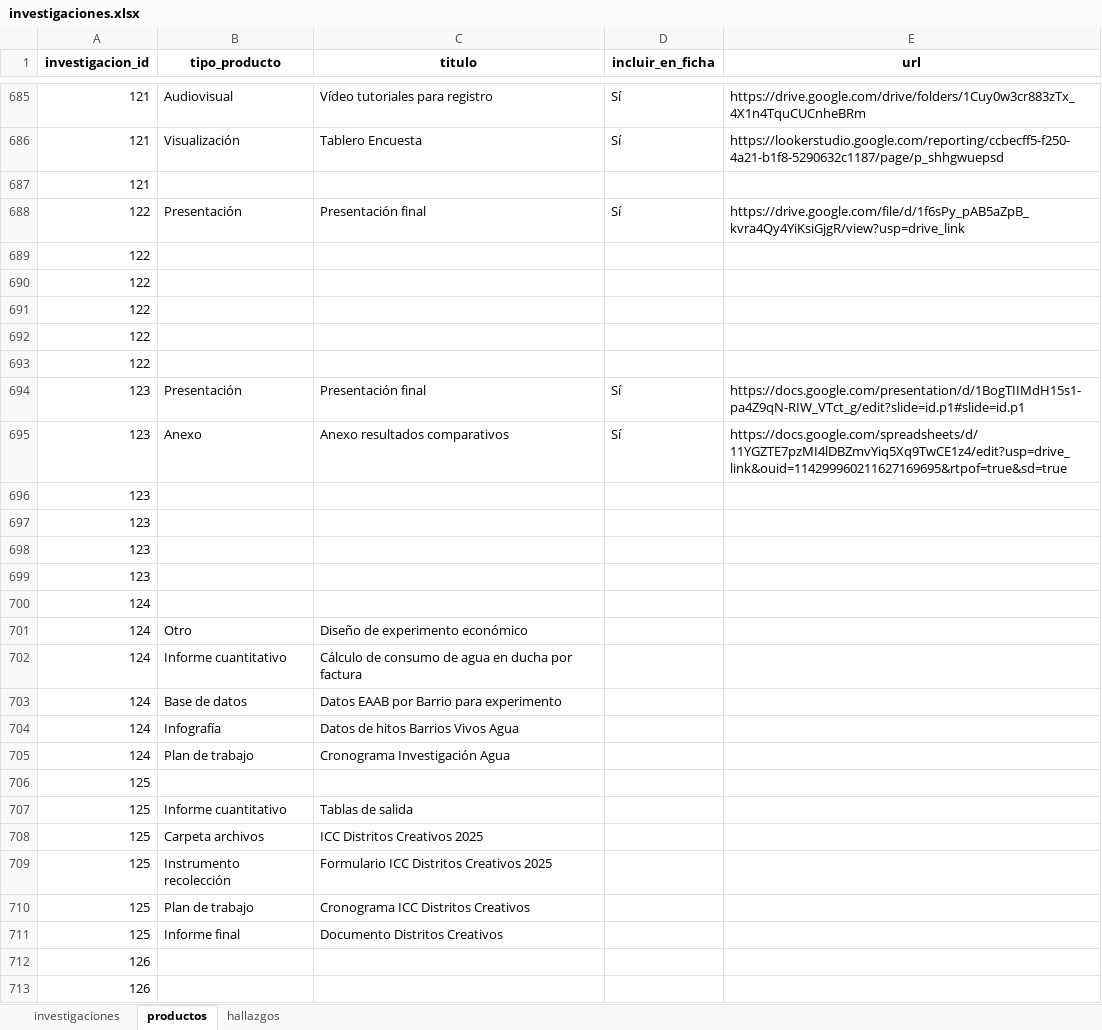
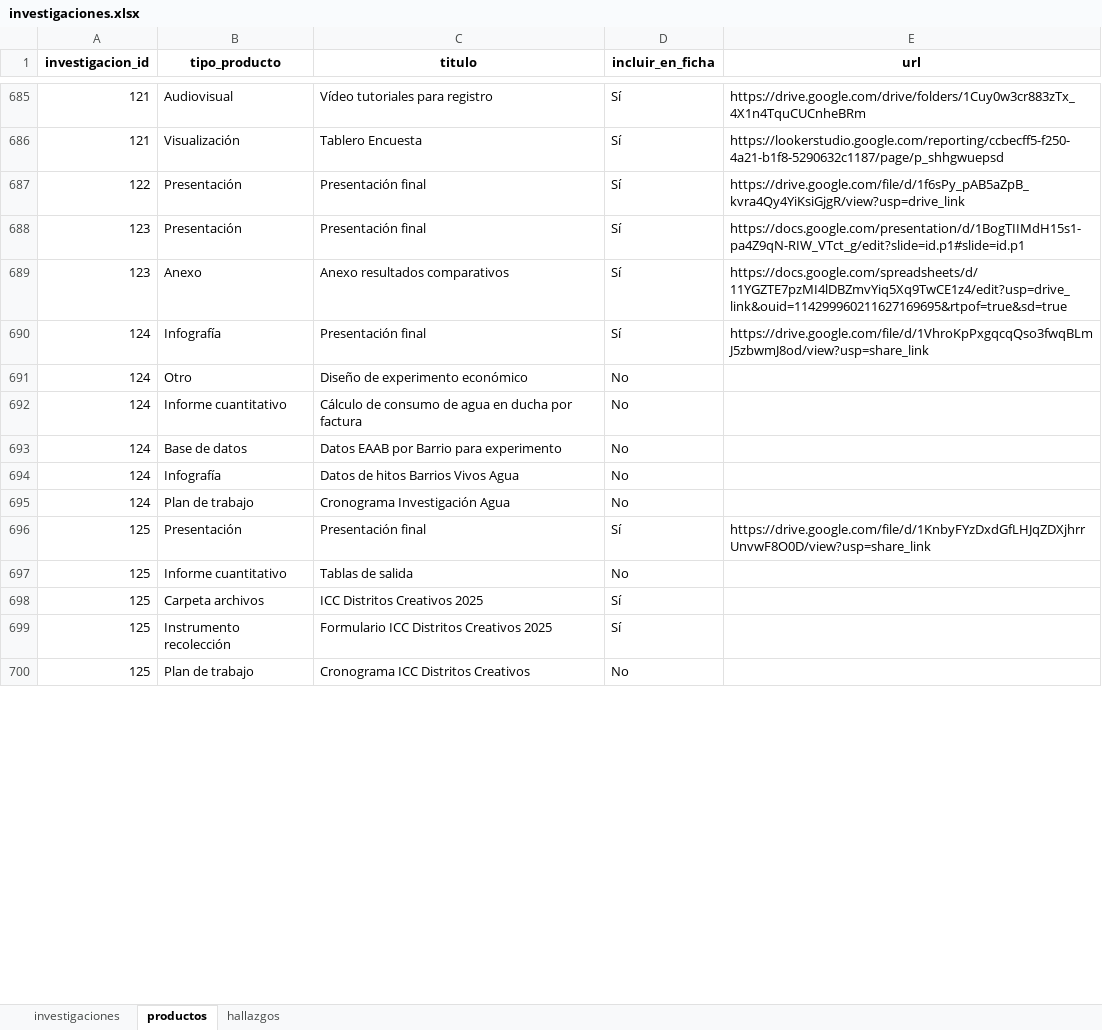
Before and after one commit to observatoriocultura/contenidos, an Excel workbook: content/data/investigaciones/investigaciones.xlsx, sheet productos, drawn as a sheet; only a part is shown, gaps mark what is left out; values as stored, in another font and other column widths than the file's, no borders; removed rows and columns are numbered as before the commit, all else as after; the diff covers the shown part only; the diff names each change by its address in the sheet, - before the commit and + after, or states it on an @@ line.

```diff
--- a/content/data/investigaciones/investigaciones.xlsx (sheet productos)
+++ b/content/data/investigaciones/investigaciones.xlsx (sheet productos)
-row 687: 121
-row 689: 122
-row 690: 122
-row 691: 122
-row 692: 122
-row 693: 122
-row 696: 123
-row 697: 123
-row 698: 123
-row 699: 123
-row 700: 124
+row 690: 124 | Infografía | Presentación final | Sí | https://drive.google.com/file/d/1VhroKpPxgqcqQso3fwqBLmJ5zbwmJ8od/view?usp=share_link
-D691:D695 (incluir_en_ficha): (empty)
+D691:D695 (incluir_en_ficha): No
-row 706: 125
+row 696: 125 | Presentación | Presentación final | Sí | https://drive.google.com/file/d/1KnbyFYzDxdGfLHJqZDXjhrrUnvwF8O0D/view?usp=share_link
-D697 (incluir_en_ficha): (empty)
+D697 (incluir_en_ficha): No
-D698:D699 (incluir_en_ficha): (empty)
+D698:D699 (incluir_en_ficha): Sí
-D700 (incluir_en_ficha): (empty)
+D700 (incluir_en_ficha): No
-row 711: 125 | Informe final | Documento Distritos Creativos
-row 712: 126
-row 713: 126
```
Also changed, not shown: 12 added rows, 52 removed rows and 7 edited cells elsewhere in this sheet, sheet investigaciones, 7 other files.
